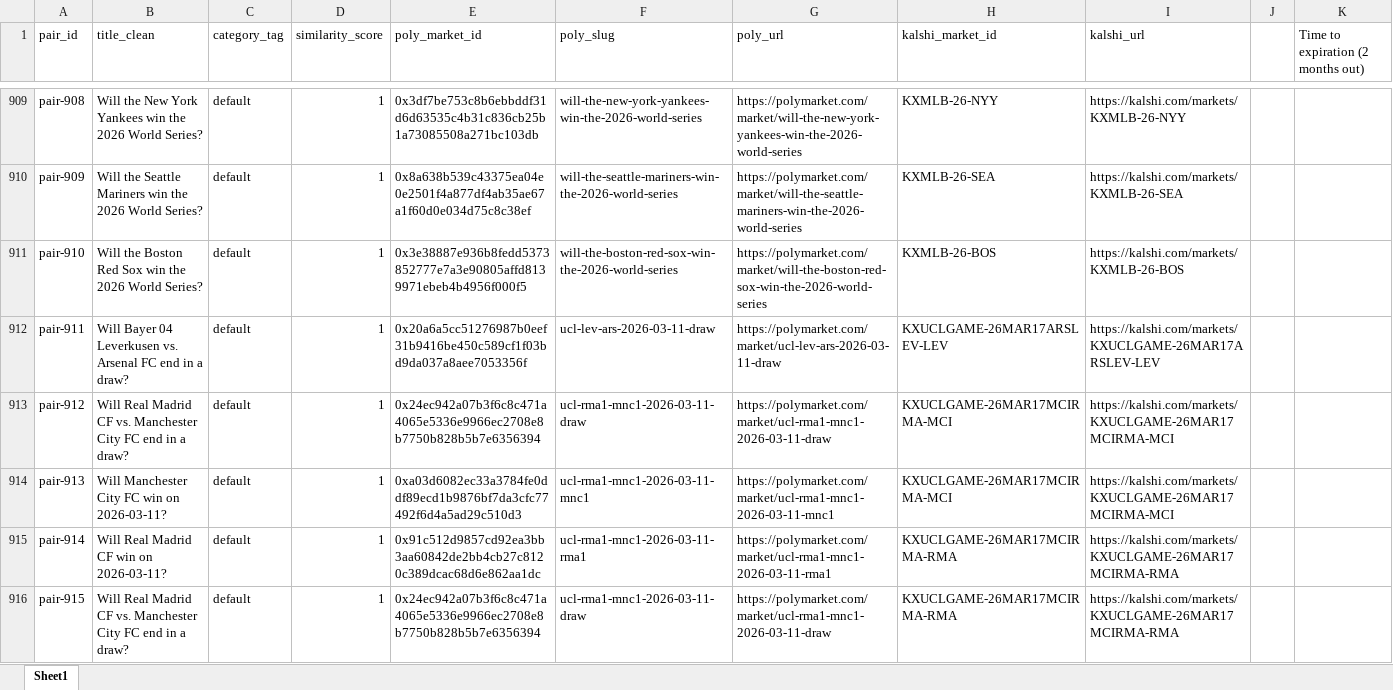
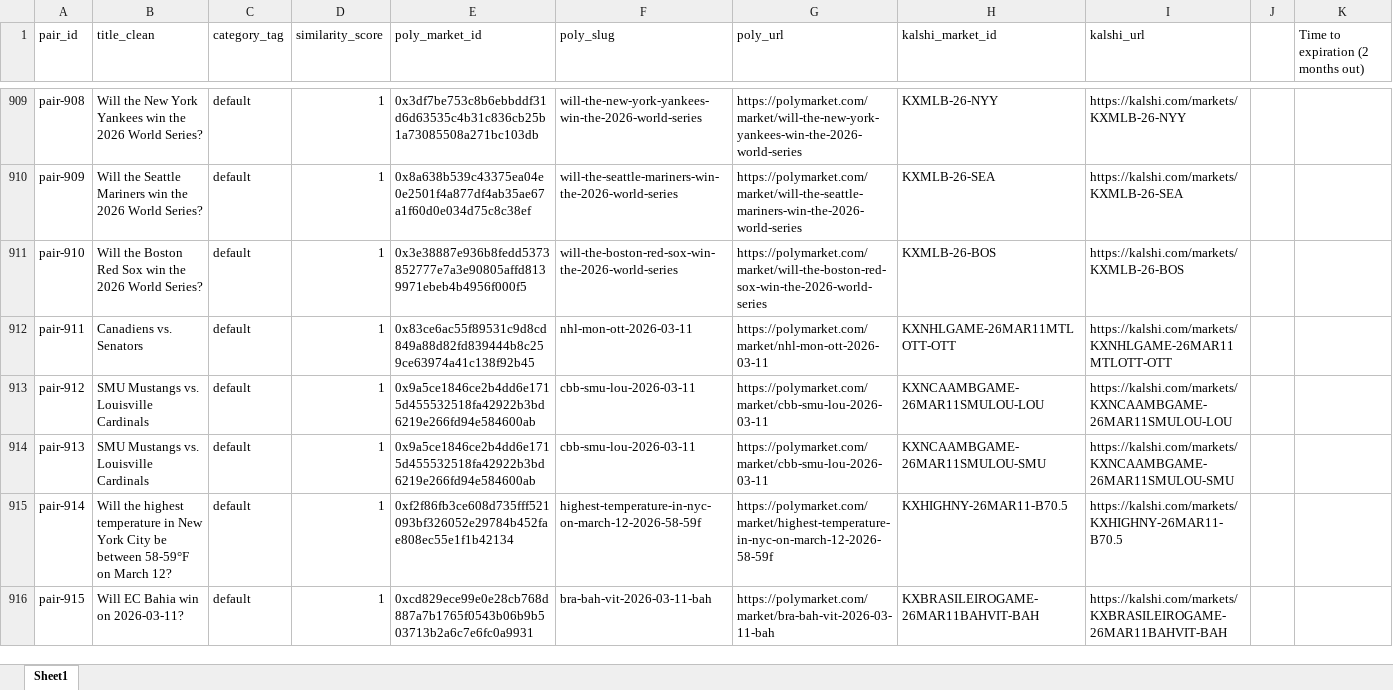
Before and after one commit to traders-at-smu/PMSA-Spring-2026, an Excel workbook: V4/Pairs_for_Kalshi_and_Polymarket.xlsx, sheet Sheet1, drawn as a sheet; only a part is shown, gaps mark what is left out; values as stored, in another font and other column widths than the file's, no borders; the diff covers the shown part only; the diff names each change by its address in the sheet, - before the commit and + after, or states it on an @@ line.

Commit message:
3/19 pairs, output, resolution date < todays date

```diff
--- a/V4/Pairs_for_Kalshi_and_Polymarket.xlsx (sheet Sheet1)
+++ b/V4/Pairs_for_Kalshi_and_Polymarket.xlsx (sheet Sheet1)
-B912 (title_clean): Will Bayer 04 Leverkusen vs. Arsenal FC end in a draw?
+B912 (title_clean): Canadiens vs. Senators
-E912 (poly_market_id): 0x20a6a5cc51276987b0eef31b9416be450c589cf1f03bd9da037a8aee7053356f
+E912 (poly_market_id): 0x83ce6ac55f89531c9d8cd849a88d82fd839444b8c259ce63974a41c138f92b45
-F912 (poly_slug): ucl-lev-ars-2026-03-11-draw
+F912 (poly_slug): nhl-mon-ott-2026-03-11
-G912 (poly_url): https://polymarket.com/market/ucl-lev-ars-2026-03-11-draw
+G912 (poly_url): https://polymarket.com/market/nhl-mon-ott-2026-03-11
-H912 (kalshi_market_id): KXUCLGAME-26MAR17ARSLEV-LEV
+H912 (kalshi_market_id): KXNHLGAME-26MAR11MTLOTT-OTT
-I912 (kalshi_url): https://kalshi.com/markets/KXUCLGAME-26MAR17ARSLEV-LEV
+I912 (kalshi_url): https://kalshi.com/markets/KXNHLGAME-26MAR11MTLOTT-OTT
-B913 (title_clean): Will Real Madrid CF vs. Manchester City FC end in a draw?
+B913 (title_clean): SMU Mustangs vs. Louisville Cardinals
-E913 (poly_market_id): 0x24ec942a07b3f6c8c471a4065e5336e9966ec2708e8b7750b828b5b7e6356394
+E913 (poly_market_id): 0x9a5ce1846ce2b4dd6e1715d455532518fa42922b3bd6219e266fd94e584600ab
-F913 (poly_slug): ucl-rma1-mnc1-2026-03-11-draw
+F913 (poly_slug): cbb-smu-lou-2026-03-11
-G913 (poly_url): https://polymarket.com/market/ucl-rma1-mnc1-2026-03-11-draw
+G913 (poly_url): https://polymarket.com/market/cbb-smu-lou-2026-03-11
-H913 (kalshi_market_id): KXUCLGAME-26MAR17MCIRMA-MCI
+H913 (kalshi_market_id): KXNCAAMBGAME-26MAR11SMULOU-LOU
-I913 (kalshi_url): https://kalshi.com/markets/KXUCLGAME-26MAR17MCIRMA-MCI
+I913 (kalshi_url): https://kalshi.com/markets/KXNCAAMBGAME-26MAR11SMULOU-LOU
-B914 (title_clean): Will Manchester City FC win on 2026-03-11?
+B914 (title_clean): SMU Mustangs vs. Louisville Cardinals
-E914 (poly_market_id): 0xa03d6082ec33a3784fe0ddf89ecd1b9876bf7da3cfc77492f6d4a5ad29c510d3
+E914 (poly_market_id): 0x9a5ce1846ce2b4dd6e1715d455532518fa42922b3bd6219e266fd94e584600ab
-F914 (poly_slug): ucl-rma1-mnc1-2026-03-11-mnc1
+F914 (poly_slug): cbb-smu-lou-2026-03-11
-G914 (poly_url): https://polymarket.com/market/ucl-rma1-mnc1-2026-03-11-mnc1
+G914 (poly_url): https://polymarket.com/market/cbb-smu-lou-2026-03-11
-H914 (kalshi_market_id): KXUCLGAME-26MAR17MCIRMA-MCI
+H914 (kalshi_market_id): KXNCAAMBGAME-26MAR11SMULOU-SMU
-I914 (kalshi_url): https://kalshi.com/markets/KXUCLGAME-26MAR17MCIRMA-MCI
+I914 (kalshi_url): https://kalshi.com/markets/KXNCAAMBGAME-26MAR11SMULOU-SMU
-B915 (title_clean): Will Real Madrid CF win on 2026-03-11?
+B915 (title_clean): Will the highest temperature in New York City be between 58-59°F on March 12?
-E915 (poly_market_id): 0x91c512d9857cd92ea3bb3aa60842de2bb4cb27c8120c389dcac68d6e862aa1dc
+E915 (poly_market_id): 0xf2f86fb3ce608d735fff521093bf326052e29784b452fae808ec55e1f1b42134
-F915 (poly_slug): ucl-rma1-mnc1-2026-03-11-rma1
+F915 (poly_slug): highest-temperature-in-nyc-on-march-12-2026-58-59f
-G915 (poly_url): https://polymarket.com/market/ucl-rma1-mnc1-2026-03-11-rma1
+G915 (poly_url): https://polymarket.com/market/highest-temperature-in-nyc-on-march-12-2026-58-59f
-H915 (kalshi_market_id): KXUCLGAME-26MAR17MCIRMA-RMA
+H915 (kalshi_market_id): KXHIGHNY-26MAR11-B70.5
-I915 (kalshi_url): https://kalshi.com/markets/KXUCLGAME-26MAR17MCIRMA-RMA
+I915 (kalshi_url): https://kalshi.com/markets/KXHIGHNY-26MAR11-B70.5
-B916 (title_clean): Will Real Madrid CF vs. Manchester City FC end in a draw?
+B916 (title_clean): Will EC Bahia win on 2026-03-11?
-E916 (poly_market_id): 0x24ec942a07b3f6c8c471a4065e5336e9966ec2708e8b7750b828b5b7e6356394
+E916 (poly_market_id): 0xcd829ece99e0e28cb768d887a7b1765f0543b06b9b503713b2a6c7e6fc0a9931
-F916 (poly_slug): ucl-rma1-mnc1-2026-03-11-draw
+F916 (poly_slug): bra-bah-vit-2026-03-11-bah
-G916 (poly_url): https://polymarket.com/market/ucl-rma1-mnc1-2026-03-11-draw
+G916 (poly_url): https://polymarket.com/market/bra-bah-vit-2026-03-11-bah
-H916 (kalshi_market_id): KXUCLGAME-26MAR17MCIRMA-RMA
+H916 (kalshi_market_id): KXBRASILEIROGAME-26MAR11BAHVIT-BAH
-I916 (kalshi_url): https://kalshi.com/markets/KXUCLGAME-26MAR17MCIRMA-RMA
+I916 (kalshi_url): https://kalshi.com/markets/KXBRASILEIROGAME-26MAR11BAHVIT-BAH
```
Also changed, not shown: 56 removed rows and 696 edited cells elsewhere in this sheet, 5 other files.
